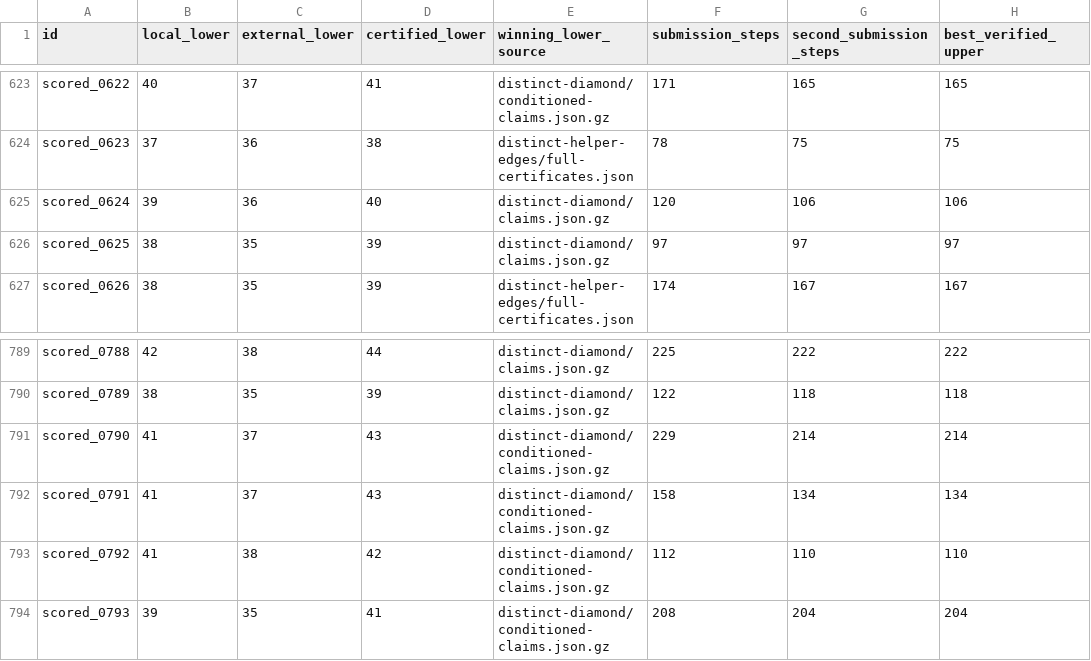
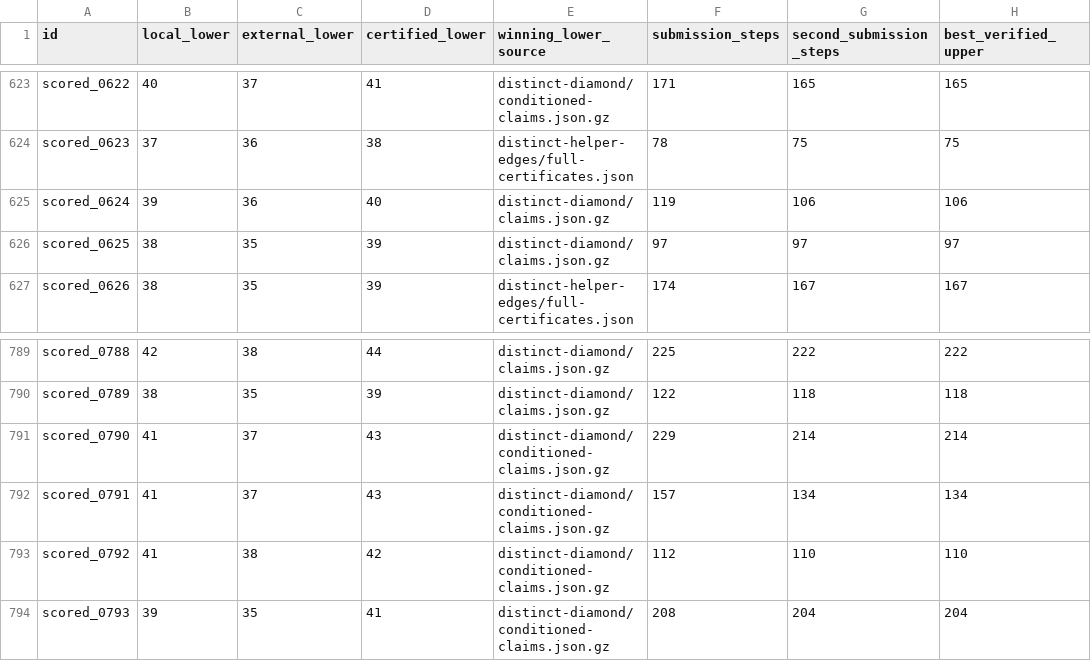
Before and after one commit to Hansen0223/Santa_2026, a CSV file: collaboration/puzzle-bounds.csv, drawn as a sheet; only a part is shown, gaps mark what is left out; the diff names each change by its address in the sheet, - before the commit and + after, or states it on an @@ line.

```diff
--- a/collaboration/puzzle-bounds.csv
+++ b/collaboration/puzzle-bounds.csv
-F625 (submission_steps): 120
+F625 (submission_steps): 119
-F792 (submission_steps): 158
+F792 (submission_steps): 157
```
Also changed, not shown: origins.csv, public-assisted/origins.csv, 5 other files.
